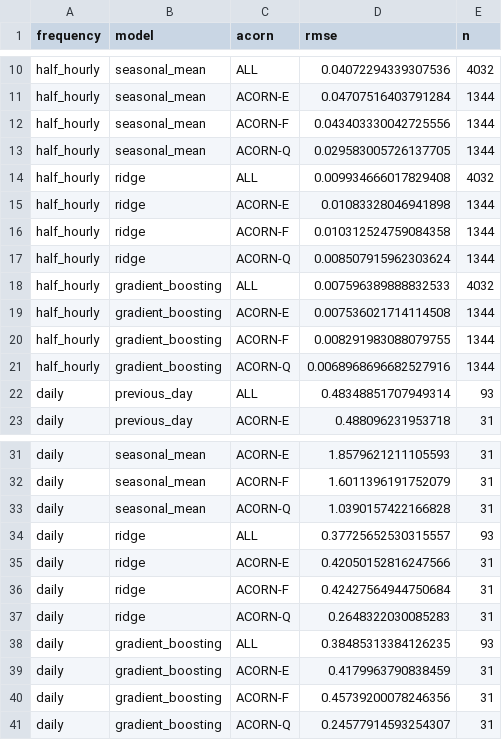
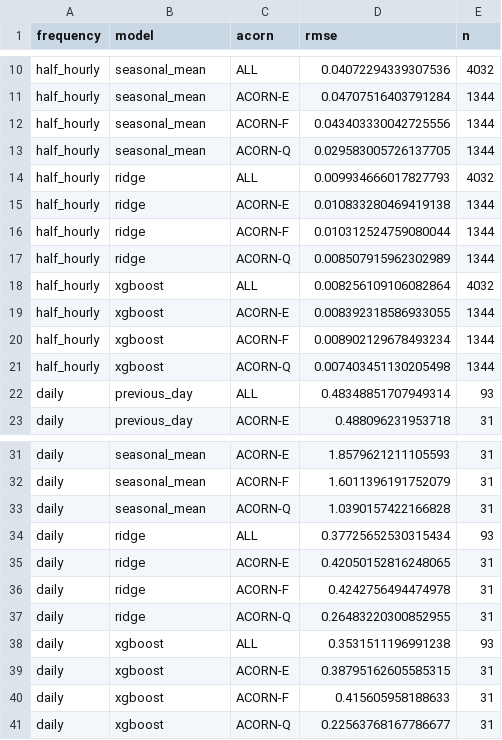
Before and after one commit to baunilhamarga/ei-climat, a CSV file: outputs/group5/metrics/validation_metrics.csv, drawn as a sheet; only a part is shown, gaps mark what is left out.

Commit message:
Use XGBoost for group5 forecasting models

```diff
--- a/outputs/group5/metrics/validation_metrics.csv
+++ b/outputs/group5/metrics/validation_metrics.csv
@@ -13,10 +13,10 @@ half_hourly,seasonal_mean,ACORN-F,0.043403330042725556,1344
 half_hourly,seasonal_mean,ACORN-Q,0.029583005726137705,1344
-half_hourly,ridge,ALL,0.009934666017829408,4032
-half_hourly,ridge,ACORN-E,0.01083328046941898,1344
-half_hourly,ridge,ACORN-F,0.010312524759084358,1344
-half_hourly,ridge,ACORN-Q,0.008507915962303624,1344
-half_hourly,gradient_boosting,ALL,0.007596389888832533,4032
-half_hourly,gradient_boosting,ACORN-E,0.007536021714114508,1344
-half_hourly,gradient_boosting,ACORN-F,0.008291983088079755,1344
-half_hourly,gradient_boosting,ACORN-Q,0.0068968696682527916,1344
+half_hourly,ridge,ALL,0.009934666017827793,4032
+half_hourly,ridge,ACORN-E,0.010833280469419138,1344
+half_hourly,ridge,ACORN-F,0.010312524759080044,1344
+half_hourly,ridge,ACORN-Q,0.008507915962302989,1344
+half_hourly,xgboost,ALL,0.008256109106082864,4032
+half_hourly,xgboost,ACORN-E,0.008392318586933055,1344
+half_hourly,xgboost,ACORN-F,0.008902129678493234,1344
+half_hourly,xgboost,ACORN-Q,0.007403451130205498,1344
 daily,previous_day,ALL,0.48348851707949314,93
@@ -33,9 +33,9 @@ daily,seasonal_mean,ACORN-F,1.6011396191752079,31
 daily,seasonal_mean,ACORN-Q,1.0390157422166828,31
-daily,ridge,ALL,0.37725652530315557,93
-daily,ridge,ACORN-E,0.42050152816247566,31
-daily,ridge,ACORN-F,0.42427564944750684,31
-daily,ridge,ACORN-Q,0.2648322030085283,31
-daily,gradient_boosting,ALL,0.38485313384126235,93
-daily,gradient_boosting,ACORN-E,0.4179963790838459,31
-daily,gradient_boosting,ACORN-F,0.45739200078246356,31
-daily,gradient_boosting,ACORN-Q,0.24577914593254307,31
+daily,ridge,ALL,0.37725652530315434,93
+daily,ridge,ACORN-E,0.42050152816248065,31
+daily,ridge,ACORN-F,0.4242756494474978,31
+daily,ridge,ACORN-Q,0.26483220300852955,31
+daily,xgboost,ALL,0.3531511196991238,93
+daily,xgboost,ACORN-E,0.38795162605585315,31
+daily,xgboost,ACORN-F,0.415605958188633,31
+daily,xgboost,ACORN-Q,0.22563768167786677,31
```
Also changed, not shown: data/01_interim/group5/csv/temperatures_half_hour_clean.csv, outputs/group5/metrics/eda_daily_enriched.csv, 40 other files.
